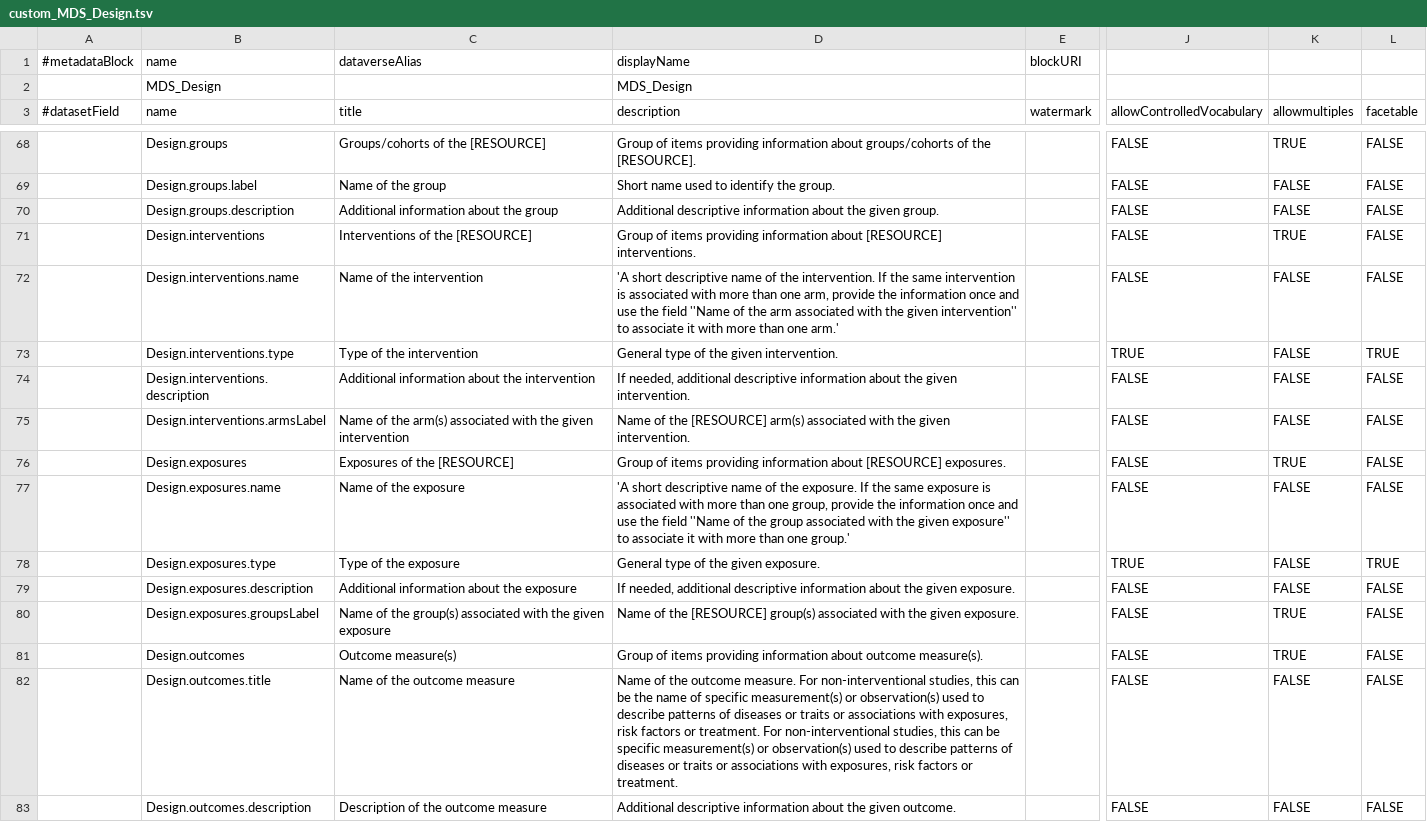
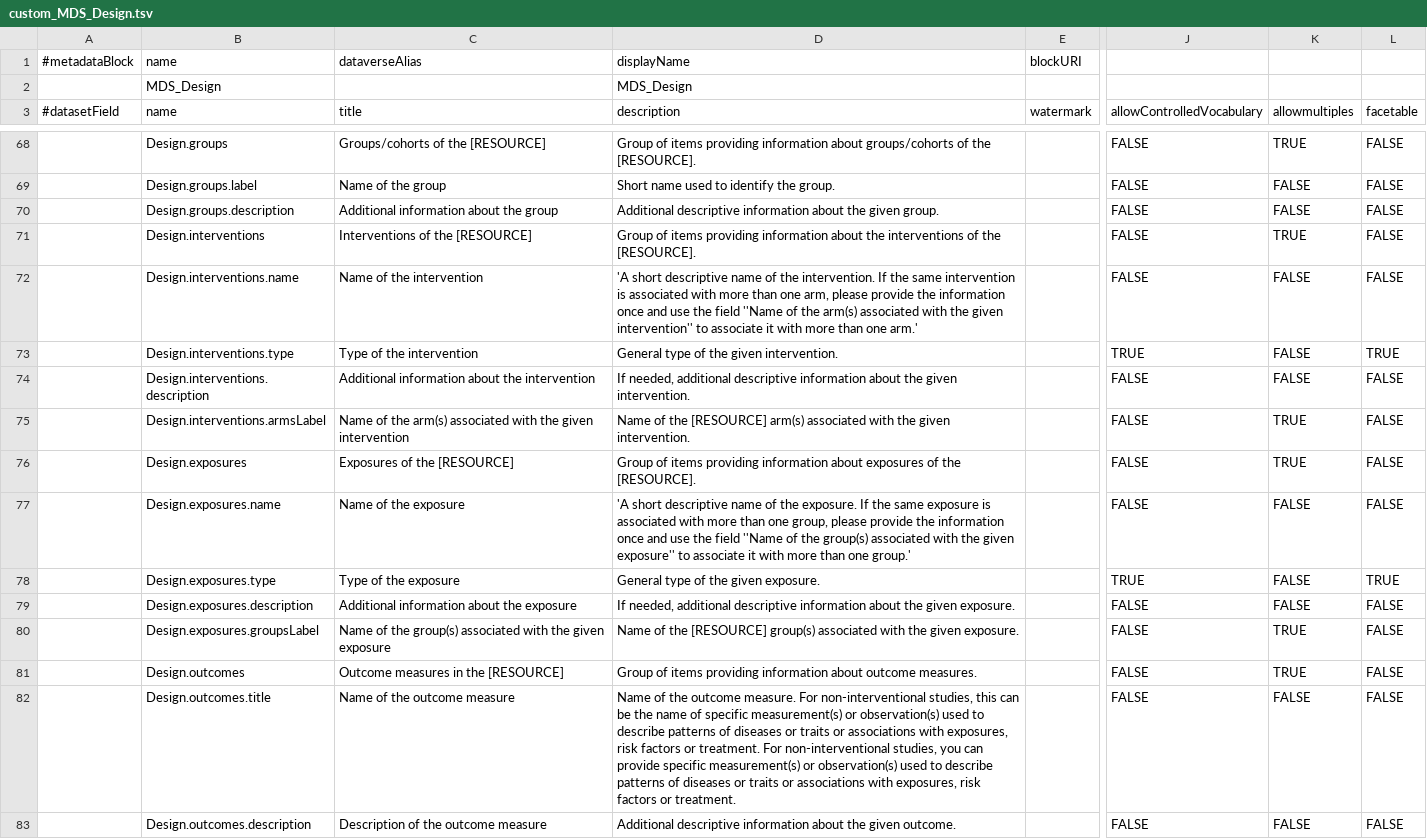
Before and after one commit to nfdi4health/csh-deployment, a TSV file: k8s/dataverse/persona/nfdi4health/metadatablocks/custom_MDS_Design.tsv, drawn as a sheet; only a part is shown, gaps mark what is left out; the diff covers the shown part only; the diff names each change by its address in the sheet, - before the commit and + after, or states it on an @@ line.

```diff
--- a/k8s/dataverse/persona/nfdi4health/metadatablocks/custom_MDS_Design.tsv
+++ b/k8s/dataverse/persona/nfdi4health/metadatablocks/custom_MDS_Design.tsv
-D71 (description): …information about [RESOURCE] interventions.
+D71 (description): …information about the interventions of the [RESOURCE].
-D72 (description): …one arm, provide the information once and use the field ''Name of the arm associated with…
+D72 (description): …one arm, please provide the information once and use the field ''Name of the arm(s) associated with…
-K75 (allowmultiples): FALSE
+K75 (allowmultiples): TRUE
-D76 (description): …information about [RESOURCE] exposures.
+D76 (description): …information about exposures of the [RESOURCE].
-D77 (description): …one group, provide the information once and use the field ''Name of the group associated with…
+D77 (description): …one group, please provide the information once and use the field ''Name of the group(s) associated with…
-C81 (title): Outcome measure(s)
+C81 (title): Outcome measures in the [RESOURCE]
-D81 (description): …about outcome measure(s).
+D81 (description): …about outcome measures.
-D82 (description): …non-interventional studies, this can be specific measurement(s)…
+D82 (description): …non-interventional studies, you can provide specific measurement(s)…
```
Also changed, not shown: 1 added row and 127 edited cells elsewhere in this file, k8s/dataverse/persona/nfdi4health/metadatablocks/custom_MDS.tsv, k8s/dataverse/persona/nfdi4health/metadatablocks/custom_MDS_UC_5.1.tsv, 2 other files.
